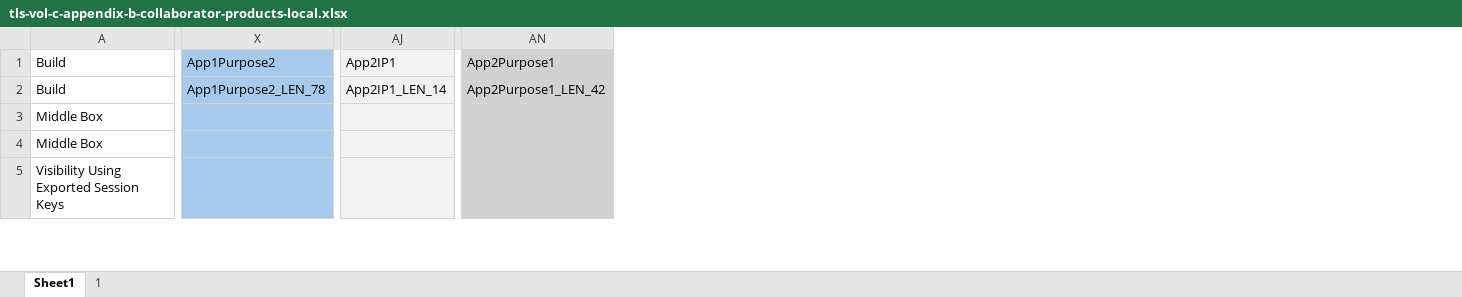
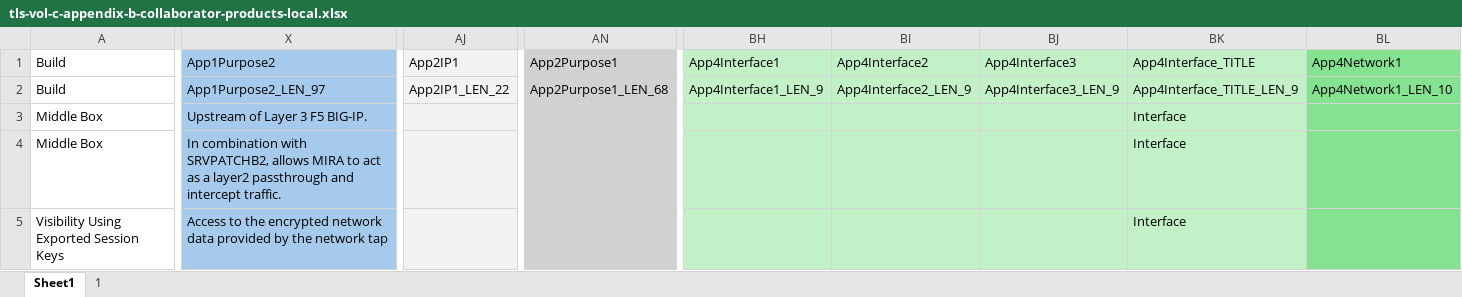
Before and after one commit to usnistgov/nccoe-tls-visibility, an Excel workbook: source/tls-vol-c-appendix-b-collaborator-products-local.xlsx, sheet Sheet1, drawn as a sheet; only a part is shown, gaps mark what is left out; values as stored, in another font and other column widths than the file's, no borders; removed rows and columns are numbered as before the commit, all else as after; the diff covers the shown part only; the diff names each change by its address in the sheet, - before the commit and + after, or states it on an @@ line.

```diff
--- a/source/tls-vol-c-appendix-b-collaborator-products-local.xlsx (sheet Sheet1)
+++ b/source/tls-vol-c-appendix-b-collaborator-products-local.xlsx (sheet Sheet1)
-column X, rows 1-2: App1Purpose2 | App1Purpose2_LEN_78
+column X, rows 1-5: App1Purpose2 | App1Purpose2_LEN_97 | Upstream of Layer 3 F5 BIG-IP. | In combination with SRVPATCHB2, allows MIRA to act as a layer2 passthrough and intercept traffic. | Access to the encrypted network data provided by the network tap
-column AJ, rows 1-2: App2IP1 | App2IP1_LEN_14
+column AJ, rows 1-2: App2IP1 | App2IP1_LEN_22
-column AN, rows 1-2: App2Purpose1 | App2Purpose1_LEN_42
+column AN, rows 1-2: App2Purpose1 | App2Purpose1_LEN_68
+column BH, rows 1-2: App4Interface1 | App4Interface1_LEN_9
+column BI, rows 1-2: App4Interface2 | App4Interface2_LEN_9
+column BJ, rows 1-2: App4Interface3 | App4Interface3_LEN_9
+column BK, rows 1-5: App4Interface_TITLE | App4Interface_TITLE_LEN_9 | Interface | Interface | Interface
+column BL, rows 1-2: App4Network1 | App4Network1_LEN_10
```
Also changed, not shown: 31 added columns and 132 edited cells elsewhere in this sheet, sheet 1, formulas that keep their value, 29 other files.
